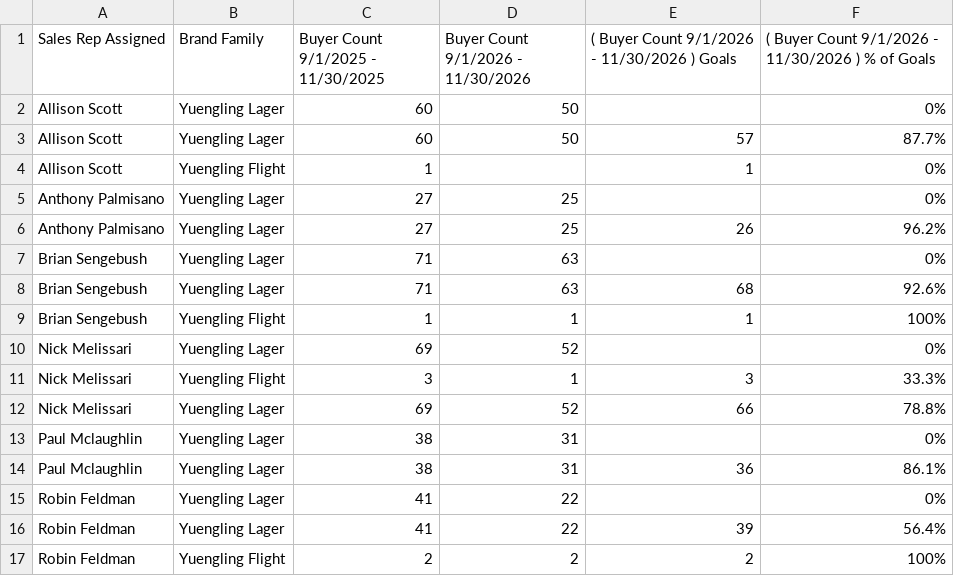
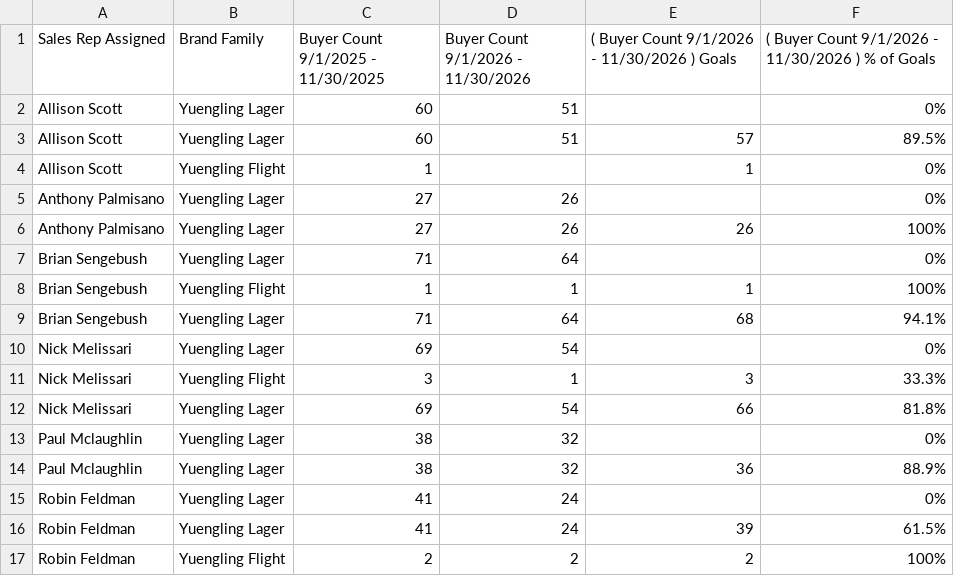
Before and after one commit to gavinsharkey5/Kohler-Dist-Master-Dashboard, a CSV file: incentive-tracking/data/yuengling_retention_fall_draft_on.csv, drawn as a sheet.

```diff
--- a/incentive-tracking/data/yuengling_retention_fall_draft_on.csv
+++ b/incentive-tracking/data/yuengling_retention_fall_draft_on.csv
@@ -1,17 +1,17 @@
 Sales Rep Assigned,Brand Family,Buyer Count   9/1/2025 - 11/30/2025,Buyer Count   9/1/2026 - 11/30/2026,( Buyer Count   9/1/2026 - 11/30/2026 ) Goals,( Buyer Count   9/1/2026 - 11/30/2026 ) % of Goals
-Allison Scott,Yuengling Lager,60,50,,0%
-Allison Scott,Yuengling Lager,60,50,57,87.7%
+Allison Scott,Yuengling Lager,60,51,,0%
+Allison Scott,Yuengling Lager,60,51,57,89.5%
 Allison Scott,Yuengling Flight,1,,1,0%
-Anthony Palmisano,Yuengling Lager,27,25,,0%
-Anthony Palmisano,Yuengling Lager,27,25,26,96.2%
-Brian Sengebush,Yuengling Lager,71,63,,0%
-Brian Sengebush,Yuengling Lager,71,63,68,92.6%
+Anthony Palmisano,Yuengling Lager,27,26,,0%
+Anthony Palmisano,Yuengling Lager,27,26,26,100%
+Brian Sengebush,Yuengling Lager,71,64,,0%
 Brian Sengebush,Yuengling Flight,1,1,1,100%
-Nick Melissari,Yuengling Lager,69,52,,0%
+Brian Sengebush,Yuengling Lager,71,64,68,94.1%
+Nick Melissari,Yuengling Lager,69,54,,0%
 Nick Melissari,Yuengling Flight,3,1,3,33.3%
-Nick Melissari,Yuengling Lager,69,52,66,78.8%
-Paul Mclaughlin,Yuengling Lager,38,31,,0%
-Paul Mclaughlin,Yuengling Lager,38,31,36,86.1%
-Robin Feldman,Yuengling Lager,41,22,,0%
-Robin Feldman,Yuengling Lager,41,22,39,56.4%
+Nick Melissari,Yuengling Lager,69,54,66,81.8%
+Paul Mclaughlin,Yuengling Lager,38,32,,0%
+Paul Mclaughlin,Yuengling Lager,38,32,36,88.9%
+Robin Feldman,Yuengling Lager,41,24,,0%
+Robin Feldman,Yuengling Lager,41,24,39,61.5%
 Robin Feldman,Yuengling Flight,2,2,2,100%
```
Also changed, not shown: incentive-tracking/data/fall_seasonal_sd.csv, incentive-tracking/data/path_to_victory_sd.csv, 7 other files.
